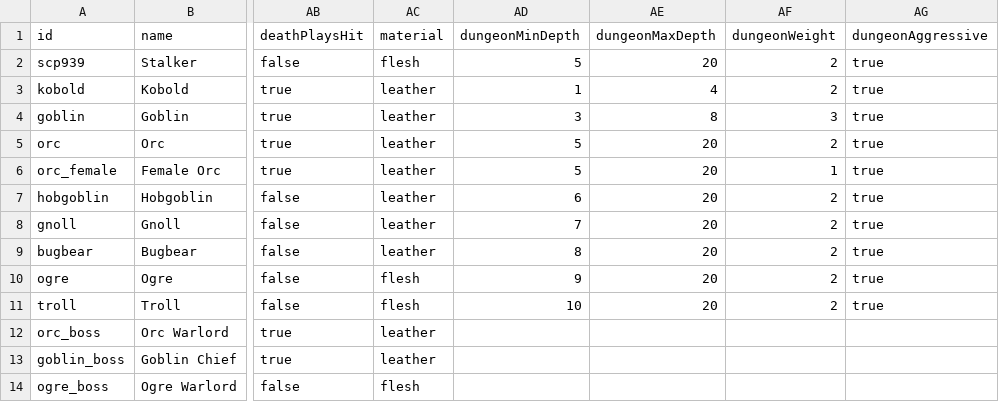
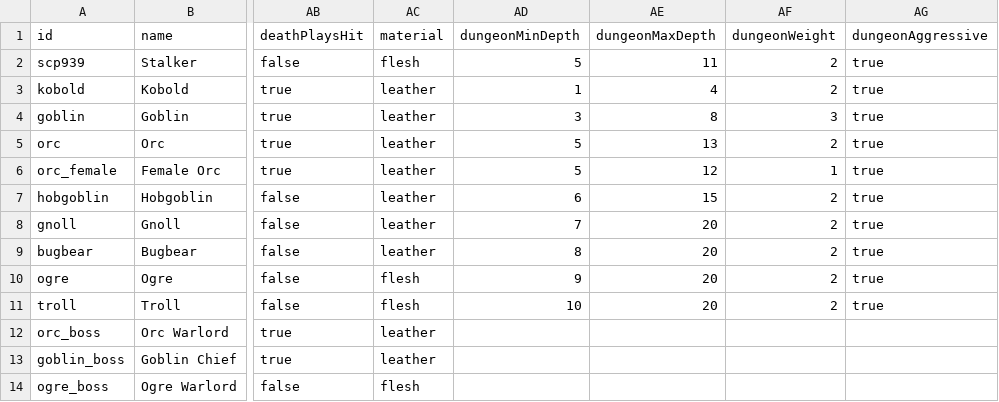
Before and after one commit to Julian-adv/OnlineRPG, a CSV file: data-src/monsters.csv, drawn as a sheet; only a part is shown, gaps mark what is left out; the diff names each change by its address in the sheet, - before the commit and + after, or states it on an @@ line.

```diff
--- a/data-src/monsters.csv
+++ b/data-src/monsters.csv
-AE2 (dungeonMaxDepth): 20
+AE2 (dungeonMaxDepth): 11
-AE5 (dungeonMaxDepth): 20
+AE5 (dungeonMaxDepth): 13
-AE6 (dungeonMaxDepth): 20
+AE6 (dungeonMaxDepth): 12
-AE7 (dungeonMaxDepth): 20
+AE7 (dungeonMaxDepth): 15
```
